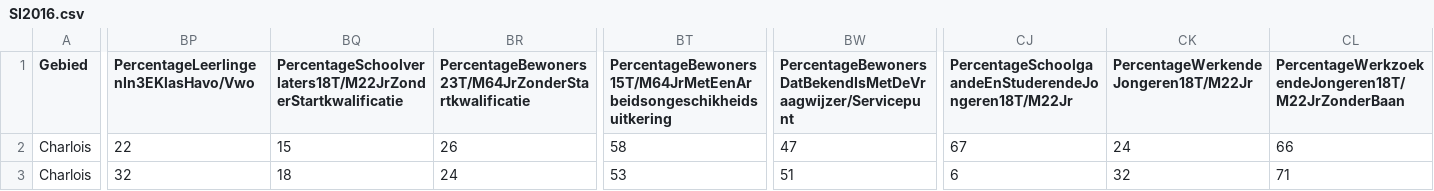
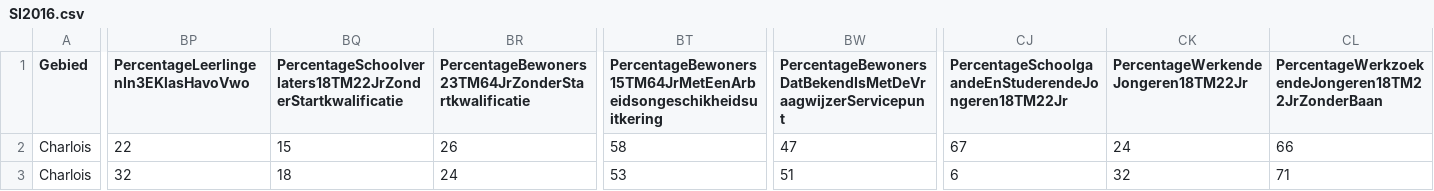
Before and after one commit to MilanSas/Project-3-Data, a CSV file: Data/SI2016.csv, drawn as a sheet; only a part is shown, gaps mark what is left out; the diff covers the shown part only; the diff names each change by its address in the sheet, - before the commit and + after, or states it on an @@ line.

```diff
--- a/Data/SI2016.csv
+++ b/Data/SI2016.csv
-BP1: PercentageLeerlingenIn3EKlasHavo/Vwo
+BP1: PercentageLeerlingenIn3EKlasHavoVwo
-BQ1: PercentageSchoolverlaters18T/M22JrZonderStartkwalificatie
+BQ1: PercentageSchoolverlaters18TM22JrZonderStartkwalificatie
-BR1: PercentageBewoners23T/M64JrZonderStartkwalificatie
+BR1: PercentageBewoners23TM64JrZonderStartkwalificatie
-BT1: PercentageBewoners15T/M64JrMetEenArbeidsongeschikheidsuitkering
+BT1: PercentageBewoners15TM64JrMetEenArbeidsongeschikheidsuitkering
-BW1: PercentageBewonersDatBekendIsMetDeVraagwijzer/Servicepunt
+BW1: PercentageBewonersDatBekendIsMetDeVraagwijzerServicepunt
-CJ1: PercentageSchoolgaandeEnStuderendeJongeren18T/M22Jr
+CJ1: PercentageSchoolgaandeEnStuderendeJongeren18TM22Jr
-CK1: PercentageWerkendeJongeren18T/M22Jr
+CK1: PercentageWerkendeJongeren18TM22Jr
-CL1: PercentageWerkzoekendeJongeren18T/M22JrZonderBaan
+CL1: PercentageWerkzoekendeJongeren18TM22JrZonderBaan
```
Also changed, not shown: 3 edited cells elsewhere in this file, Data/FIobj2016.csv, Data/FIsub2016.csv, 2 other files.
